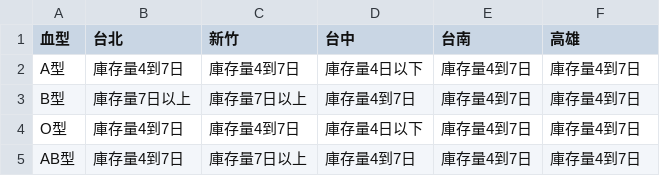
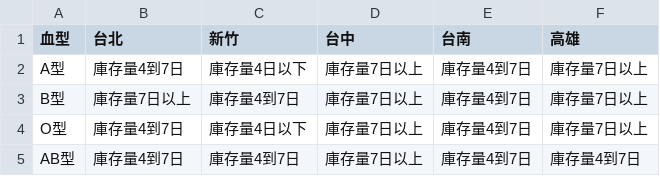
Before and after one commit to changjonathanc/blood-taiwan, a CSV file: data.csv, drawn as a sheet.

```diff
--- a/data.csv
+++ b/data.csv
@@ -1,5 +1,5 @@
 血型,台北,新竹,台中,台南,高雄
-A型,庫存量4到7日,庫存量4到7日,庫存量4日以下,庫存量4到7日,庫存量4到7日
-B型,庫存量7日以上,庫存量7日以上,庫存量4到7日,庫存量4到7日,庫存量4到7日
-O型,庫存量4到7日,庫存量4到7日,庫存量4日以下,庫存量4到7日,庫存量4到7日
-AB型,庫存量4到7日,庫存量7日以上,庫存量4到7日,庫存量4到7日,庫存量4到7日
+A型,庫存量4到7日,庫存量4日以下,庫存量7日以上,庫存量4到7日,庫存量7日以上
+B型,庫存量7日以上,庫存量4到7日,庫存量7日以上,庫存量4到7日,庫存量7日以上
+O型,庫存量4到7日,庫存量4日以下,庫存量7日以上,庫存量4到7日,庫存量7日以上
+AB型,庫存量4到7日,庫存量4到7日,庫存量7日以上,庫存量4到7日,庫存量4到7日
```
Also changed, not shown: 2 other files.
